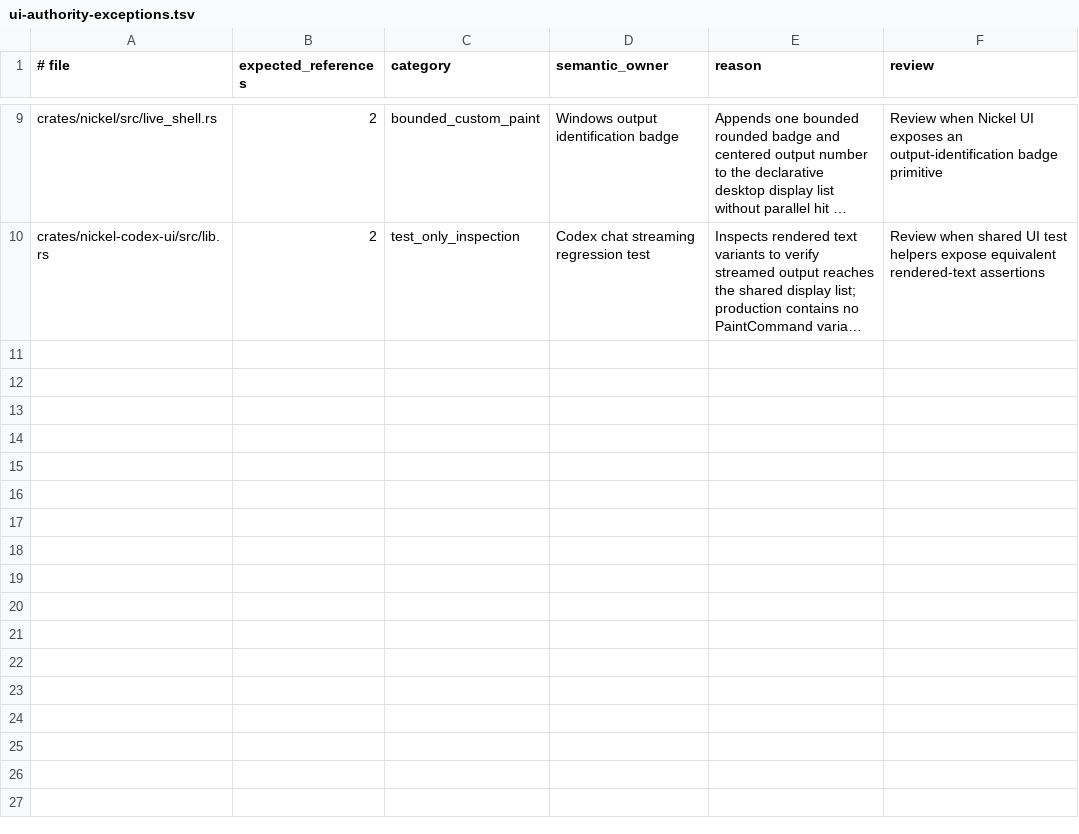
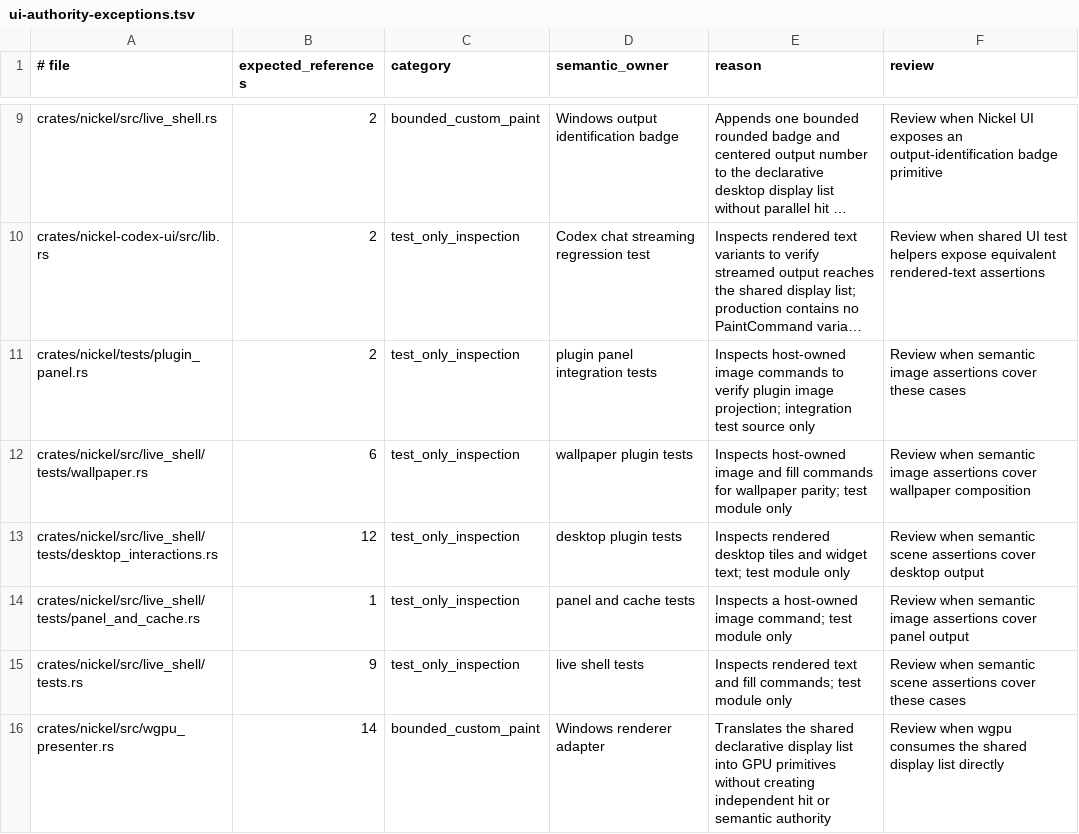
Before and after one commit to shortontech/nickel, a TSV file: assets/ui-authority-exceptions.tsv, drawn as a sheet; only a part is shown, gaps mark what is left out; long unchanged cells end in …; the diff names each change by its address in the sheet, - before the commit and + after, or states it on an @@ line.

Commit message:
Move Appearance interface controls into JSX

```diff
--- a/assets/ui-authority-exceptions.tsv
+++ b/assets/ui-authority-exceptions.tsv
+row 11: crates/nickel/tests/plugin_panel.rs | 2 | test_only_inspection | plugin panel integration tests | Inspects host-owned image commands to verify plugin image projection; integration test source only | Review when semantic image assertions cover these cases
+row 12: crates/nickel/src/live_shell/tests/wallpaper.rs | 6 | test_only_inspection | wallpaper plugin tests | Inspects host-owned image and fill commands for wallpaper parity; test module only | Review when semantic image assertions cover wallpaper composition
+row 13: crates/nickel/src/live_shell/tests/desktop_interactions.rs | 12 | test_only_inspection | desktop plugin tests | Inspects rendered desktop tiles and widget text; test module only | Review when semantic scene assertions cover desktop output
+row 14: crates/nickel/src/live_shell/tests/panel_and_cache.rs | 1 | test_only_inspection | panel and cache tests | Inspects a host-owned image command; test module only | Review when semantic image assertions cover panel output
+row 15: crates/nickel/src/live_shell/tests.rs | 9 | test_only_inspection | live shell tests | Inspects rendered text and fill commands; test module only | Review when semantic scene assertions cover these cases
+row 16: crates/nickel/src/wgpu_presenter.rs | 14 | bounded_custom_paint | Windows renderer adapter | Translates the shared declarative display list into GPU primitives without creating independent hit or semantic authority | Review when wgpu consumes the shared display list directly
```
Also changed, not shown: 9 other files.
